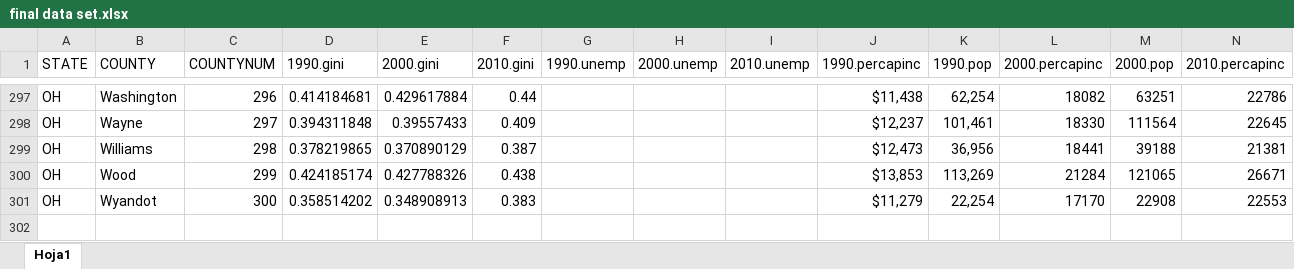
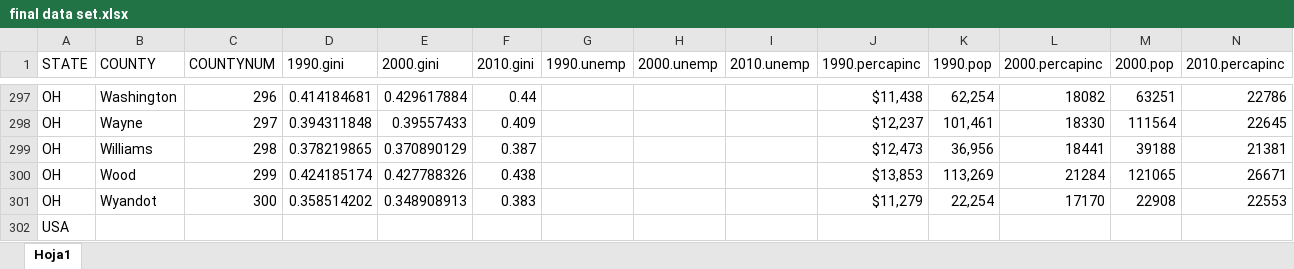
Before and after one commit to connor-b1/connor-and-brandon, an Excel workbook: final data set.xlsx, sheet Hoja1, drawn as a sheet; only a part is shown, gaps mark what is left out; values as stored, in another font and other column widths than the file's, no borders; rows hold the shown columns only; the diff names each change by its address in the sheet, - before the commit and + after, or states it on an @@ line.

Commit message:
cc1

```diff
--- a/final data set.xlsx (sheet Hoja1)
+++ b/final data set.xlsx (sheet Hoja1)
+row 302: USA
```
